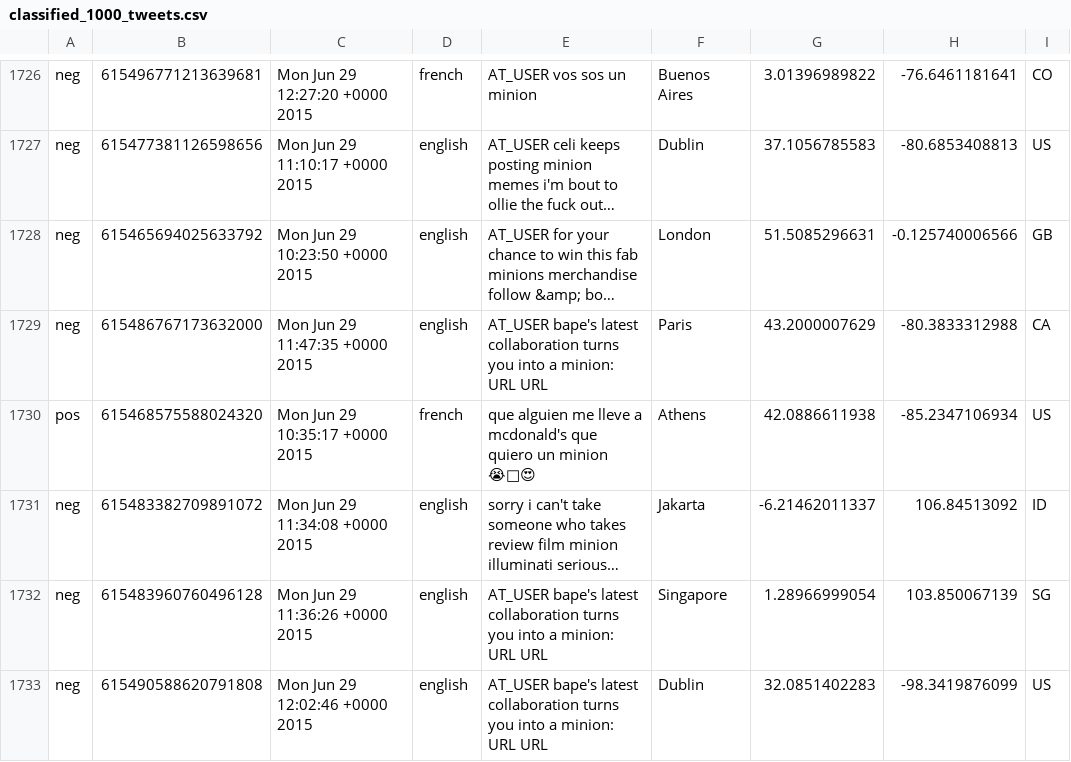
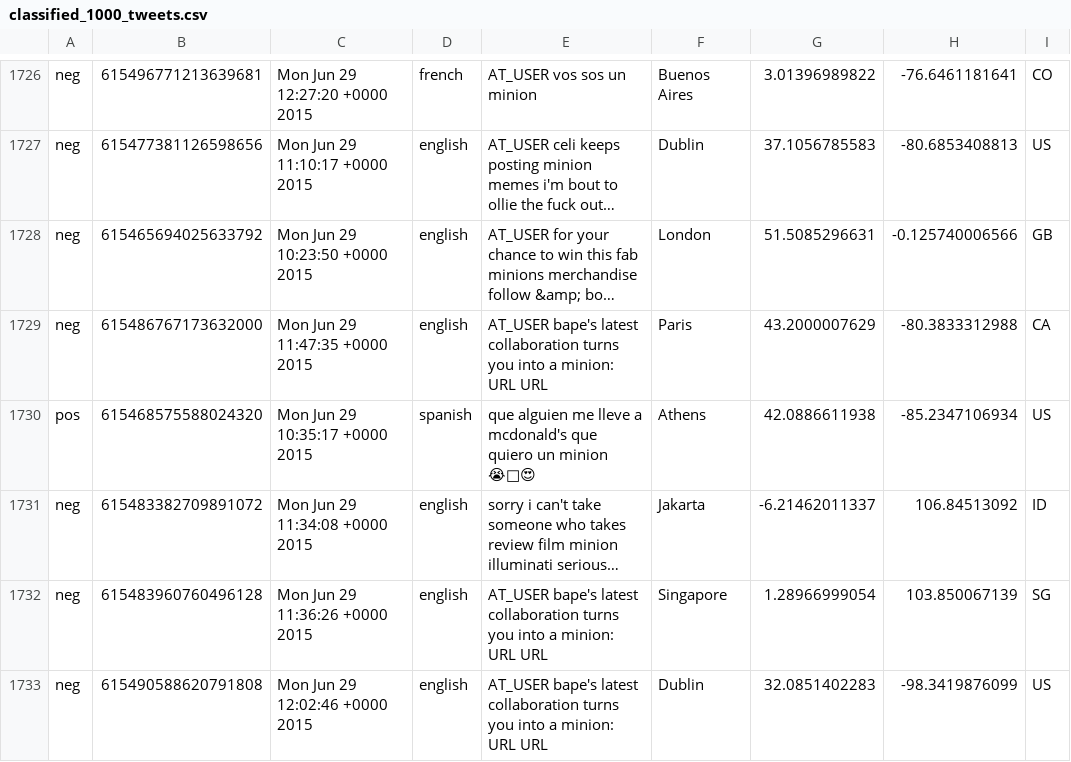
Before and after one commit to edlectrico/nltk_sentiment_analysis, a CSV file: tweets_sentiment_analysis/output/classified_1000_tweets.csv, drawn as a sheet; only a part is shown, gaps mark what is left out; long unchanged cells end in …; the diff covers the shown part only; the diff names each change by its address in the sheet, - before the commit and + after, or states it on an @@ line.

```diff
--- a/tweets_sentiment_analysis/output/classified_1000_tweets.csv
+++ b/tweets_sentiment_analysis/output/classified_1000_tweets.csv
-D1730: french
+D1730: spanish
```
Also changed, not shown: 198 edited cells elsewhere in this file, 2 other files.
